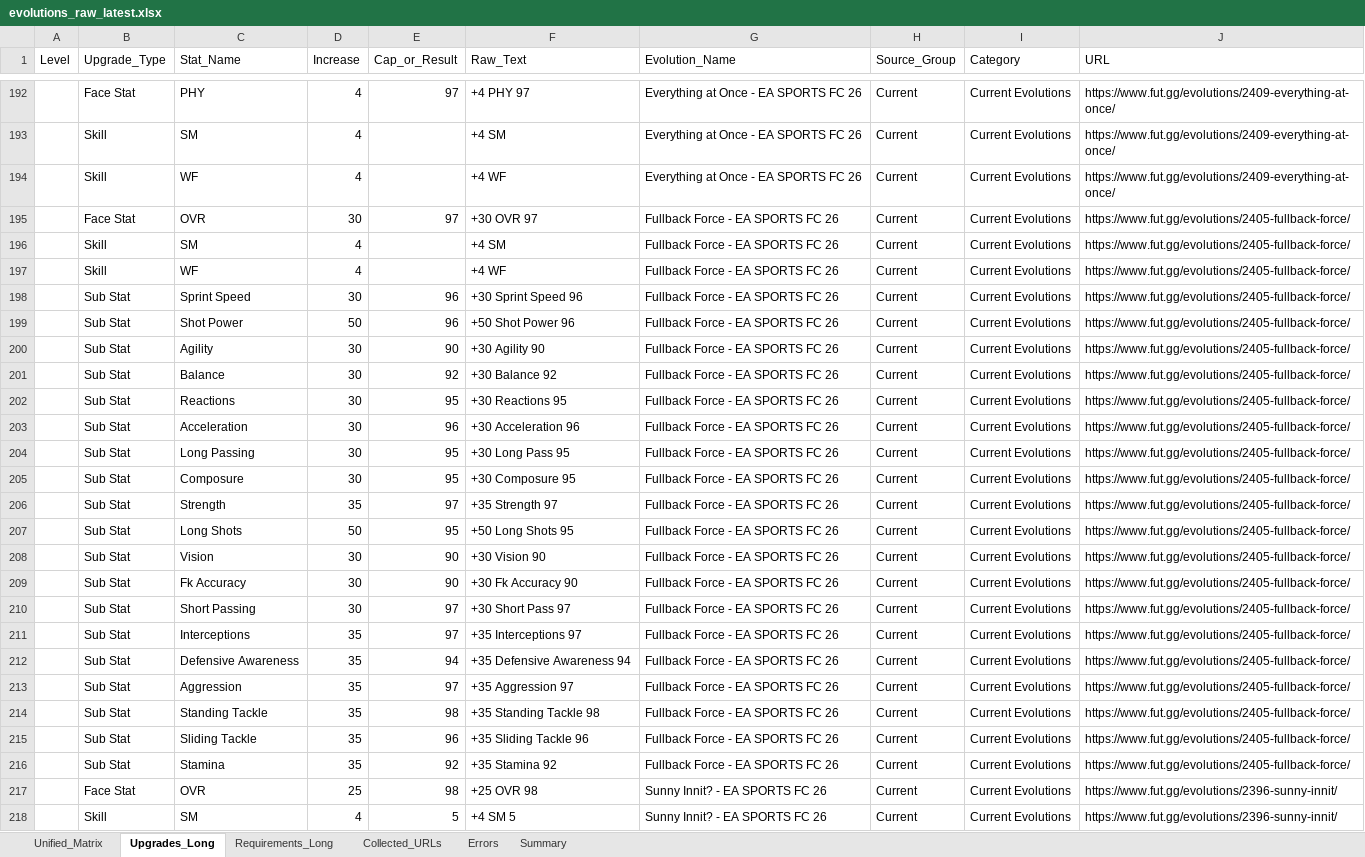
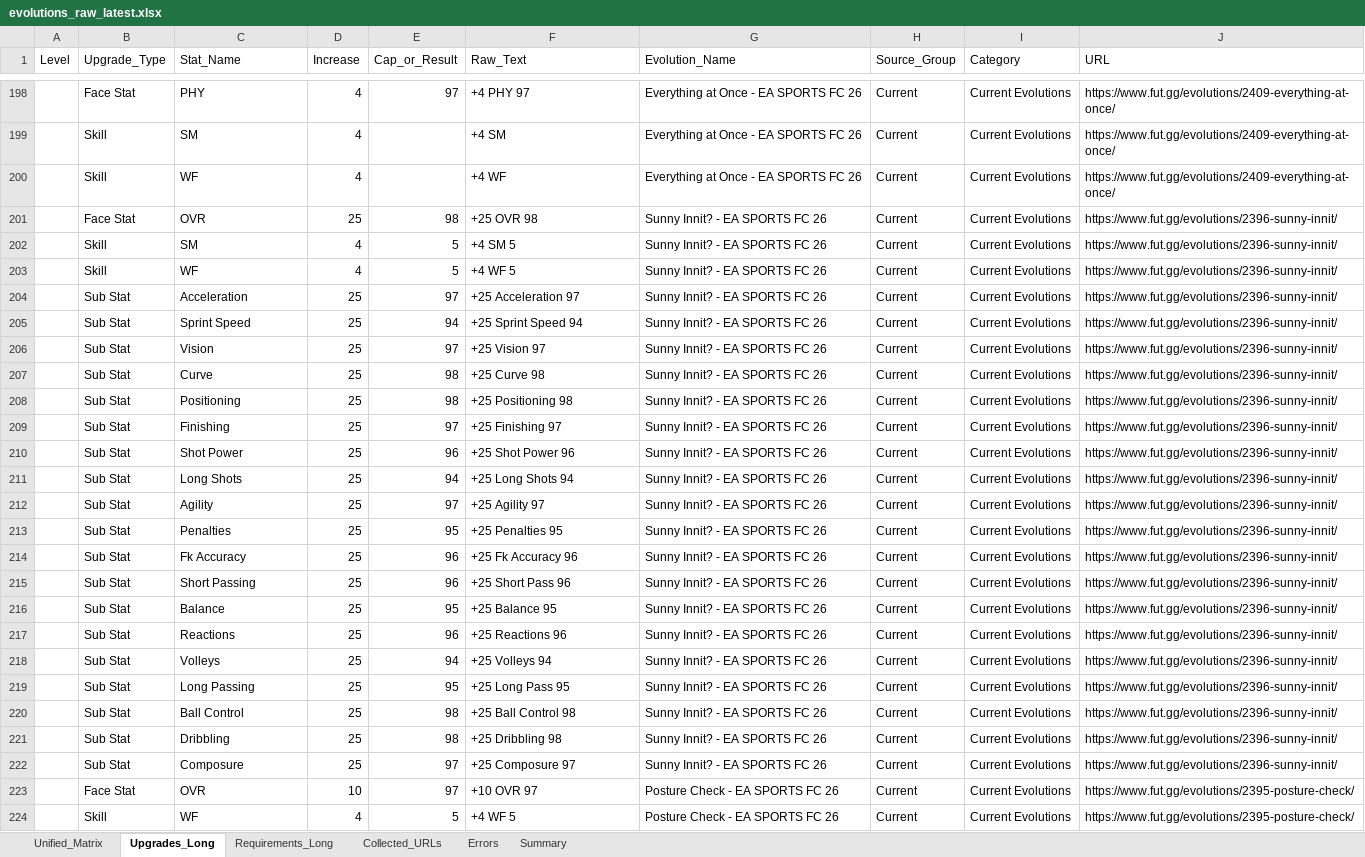
Before and after one commit to lemora87/futgg-objective-crawler, an Excel workbook: latest/evolutions_raw_latest.xlsx, sheet Upgrades_Long, drawn as a sheet; only a part is shown, gaps mark what is left out; the shorter side is filled out with more unchanged rows; values as stored, in another font and other column widths than the file's, no borders; removed rows and columns are numbered as before the commit, all else as after; the diff covers the shown part only; the diff names each change by its address in the sheet, - before the commit and + after, or states it on an @@ line.

```diff
--- a/latest/evolutions_raw_latest.xlsx (sheet Upgrades_Long)
+++ b/latest/evolutions_raw_latest.xlsx (sheet Upgrades_Long)
-row 195:  | Face Stat | OVR | 30 | 97 | +30 OVR 97 | Fullback Force - EA SPORTS FC 26 | Current | Current Evolutions | https://www.fut.gg/evolutions/2405-fullback-force/
-row 196:  | Skill | SM | 4 |  | +4 SM | Fullback Force - EA SPORTS FC 26 | Current | Current Evolutions | https://www.fut.gg/evolutions/2405-fullback-force/
-row 197:  | Skill | WF | 4 |  | +4 WF | Fullback Force - EA SPORTS FC 26 | Current | Current Evolutions | https://www.fut.gg/evolutions/2405-fullback-force/
-row 198:  | Sub Stat | Sprint Speed | 30 | 96 | +30 Sprint Speed 96 | Fullback Force - EA SPORTS FC 26 | Current | Current Evolutions | https://www.fut.gg/evolutions/2405-fullback-force/
-row 199:  | Sub Stat | Shot Power | 50 | 96 | +50 Shot Power 96 | Fullback Force - EA SPORTS FC 26 | Current | Current Evolutions | https://www.fut.gg/evolutions/2405-fullback-force/
-row 200:  | Sub Stat | Agility | 30 | 90 | +30 Agility 90 | Fullback Force - EA SPORTS FC 26 | Current | Current Evolutions | https://www.fut.gg/evolutions/2405-fullback-force/
-row 201:  | Sub Stat | Balance | 30 | 92 | +30 Balance 92 | Fullback Force - EA SPORTS FC 26 | Current | Current Evolutions | https://www.fut.gg/evolutions/2405-fullback-force/
-row 202:  | Sub Stat | Reactions | 30 | 95 | +30 Reactions 95 | Fullback Force - EA SPORTS FC 26 | Current | Current Evolutions | https://www.fut.gg/evolutions/2405-fullback-force/
-row 203:  | Sub Stat | Acceleration | 30 | 96 | +30 Acceleration 96 | Fullback Force - EA SPORTS FC 26 | Current | Current Evolutions | https://www.fut.gg/evolutions/2405-fullback-force/
-row 204:  | Sub Stat | Long Passing | 30 | 95 | +30 Long Pass 95 | Fullback Force - EA SPORTS FC 26 | Current | Current Evolutions | https://www.fut.gg/evolutions/2405-fullback-force/
-row 205:  | Sub Stat | Composure | 30 | 95 | +30 Composure 95 | Fullback Force - EA SPORTS FC 26 | Current | Current Evolutions | https://www.fut.gg/evolutions/2405-fullback-force/
-row 206:  | Sub Stat | Strength | 35 | 97 | +35 Strength 97 | Fullback Force - EA SPORTS FC 26 | Current | Current Evolutions | https://www.fut.gg/evolutions/2405-fullback-force/
-row 207:  | Sub Stat | Long Shots | 50 | 95 | +50 Long Shots 95 | Fullback Force - EA SPORTS FC 26 | Current | Current Evolutions | https://www.fut.gg/evolutions/2405-fullback-force/
-row 208:  | Sub Stat | Vision | 30 | 90 | +30 Vision 90 | Fullback Force - EA SPORTS FC 26 | Current | Current Evolutions | https://www.fut.gg/evolutions/2405-fullback-force/
-row 209:  | Sub Stat | Fk Accuracy | 30 | 90 | +30 Fk Accuracy 90 | Fullback Force - EA SPORTS FC 26 | Current | Current Evolutions | https://www.fut.gg/evolutions/2405-fullback-force/
-row 210:  | Sub Stat | Short Passing | 30 | 97 | +30 Short Pass 97 | Fullback Force - EA SPORTS FC 26 | Current | Current Evolutions | https://www.fut.gg/evolutions/2405-fullback-force/
-row 211:  | Sub Stat | Interceptions | 35 | 97 | +35 Interceptions 97 | Fullback Force - EA SPORTS FC 26 | Current | Current Evolutions | https://www.fut.gg/evolutions/2405-fullback-force/
-row 212:  | Sub Stat | Defensive Awareness | 35 | 94 | +35 Defensive Awareness 94 | Fullback Force - EA SPORTS FC 26 | Current | Current Evolutions | https://www.fut.gg/evolutions/2405-fullback-force/
-row 213:  | Sub Stat | Aggression | 35 | 97 | +35 Aggression 97 | Fullback Force - EA SPORTS FC 26 | Current | Current Evolutions | https://www.fut.gg/evolutions/2405-fullback-force/
-row 214:  | Sub Stat | Standing Tackle | 35 | 98 | +35 Standing Tackle 98 | Fullback Force - EA SPORTS FC 26 | Current | Current Evolutions | https://www.fut.gg/evolutions/2405-fullback-force/
-row 215:  | Sub Stat | Sliding Tackle | 35 | 96 | +35 Sliding Tackle 96 | Fullback Force - EA SPORTS FC 26 | Current | Current Evolutions | https://www.fut.gg/evolutions/2405-fullback-force/
-row 216:  | Sub Stat | Stamina | 35 | 92 | +35 Stamina 92 | Fullback Force - EA SPORTS FC 26 | Current | Current Evolutions | https://www.fut.gg/evolutions/2405-fullback-force/
```
Also changed, not shown: 6 added rows elsewhere in this sheet, sheet Unified_Matrix, sheet Requirements_Long, sheet Collected_URLs, sheet Summary, latest/evolutions_analysis_latest.xlsx.
